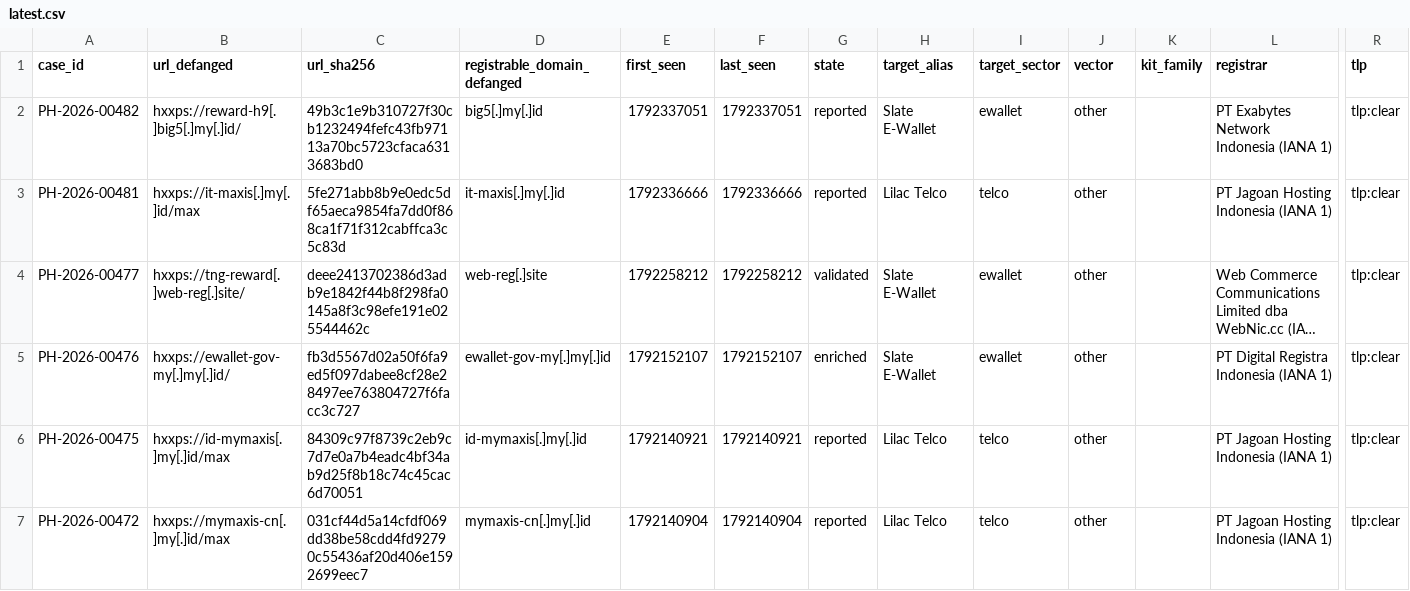
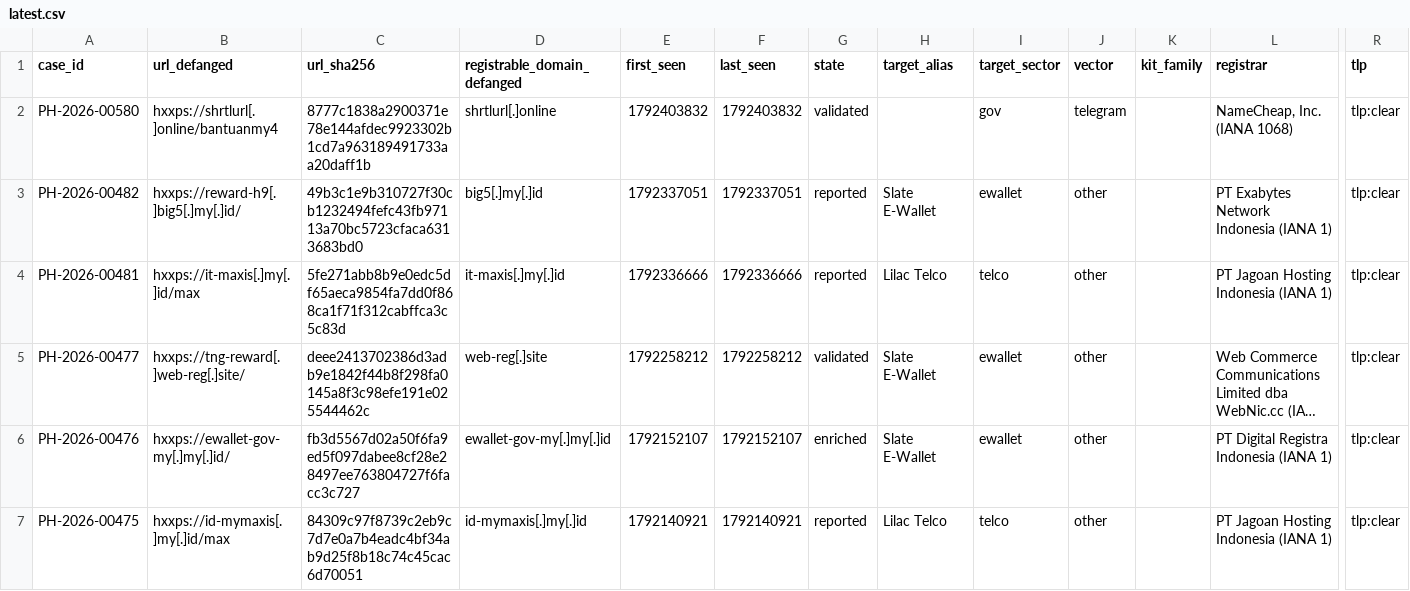
Before and after one commit to rectifyq/phishhunt-feed, a CSV file: feeds/latest.csv, drawn as a sheet; only a part is shown, gaps mark what is left out; the shorter side is filled out with more unchanged rows; long unchanged cells end in …; rows hold the shown columns only; the diff names each change by its address in the sheet, - before the commit and + after, or states it on an @@ line.

```diff
--- a/feeds/latest.csv
+++ b/feeds/latest.csv
+row 2: PH-2026-00580 | hxxps://shrtlurl[.]online/bantuanmy4 | 8777c1838a2900371e78e144afdec9923302b1cd7a963189491733aa20daff1b | shrtlurl[.]online | 1792403832 | 1792403832 | validated |  | gov | telegram |  | NameCheap, Inc. (IANA 1068) | tlp:clear
```
Also changed, not shown: 1 other file.
